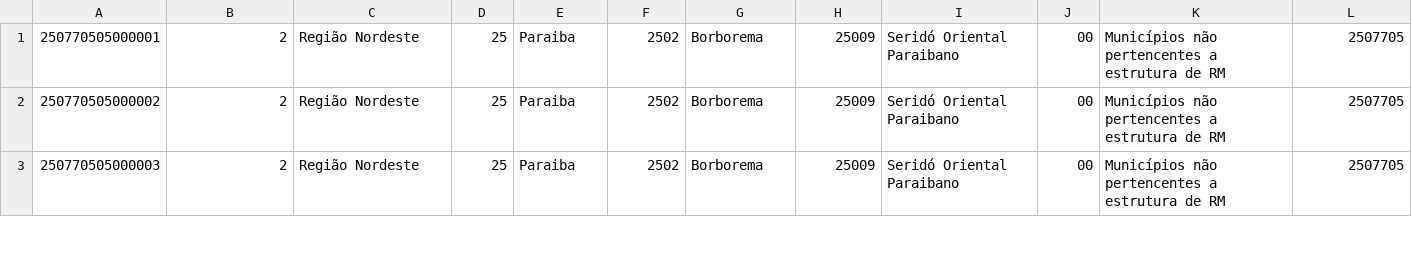
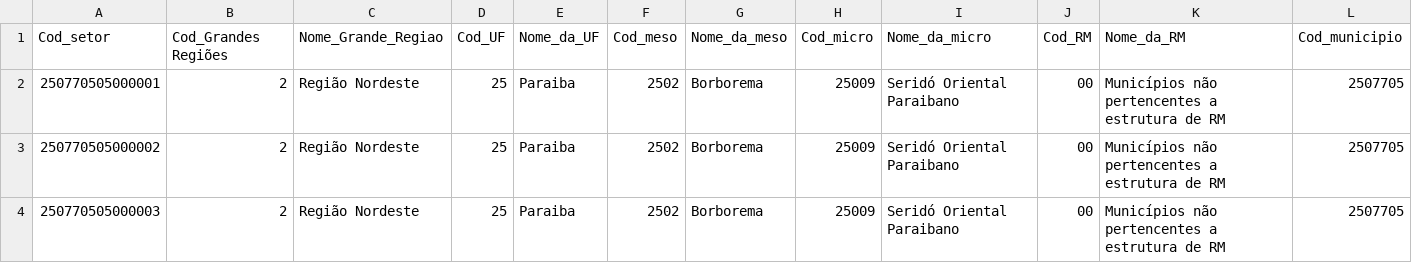
Before and after one commit to AnissaCosta/Visualizacao_ccc, a CSV file: basico-censo-jua-utf8.csv, drawn as a sheet; only a part is shown; rows hold the shown columns only; the diff names each change by its address in the sheet, - before the commit and + after, or states it on an @@ line.

Commit message:
Update basico-censo-jua-utf8.csv

```diff
--- a/basico-censo-jua-utf8.csv
+++ b/basico-censo-jua-utf8.csv
+row 1: Cod_setor | Cod_Grandes Regiões | Nome_Grande_Regiao | Cod_UF | Nome_da_UF | Cod_meso | Nome_da_meso | Cod_micro | Nome_da_micro | Cod_RM | Nome_da_RM | Cod_municipio
```
